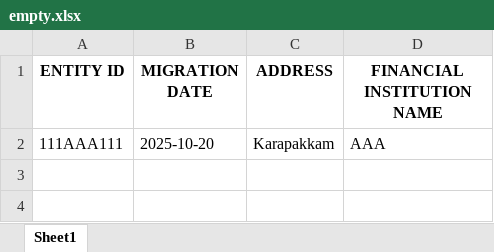
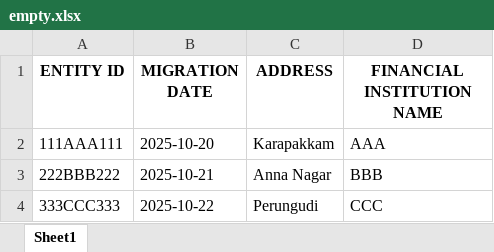
Before and after one commit to viveklade1487/FIS, an Excel workbook: empty.xlsx, sheet Sheet1, drawn as a sheet; values as stored, in another font and other column widths than the file's, no borders; the diff names each change by its address in the sheet, - before the commit and + after, or states it on an @@ line.

Commit message:
Appended data to 'Sheet1'

```diff
--- a/empty.xlsx (sheet Sheet1)
+++ b/empty.xlsx (sheet Sheet1)
+row 3: 222BBB222 | 2025-10-21 | Anna Nagar | BBB
+row 4: 333CCC333 | 2025-10-22 | Perungudi | CCC
```
